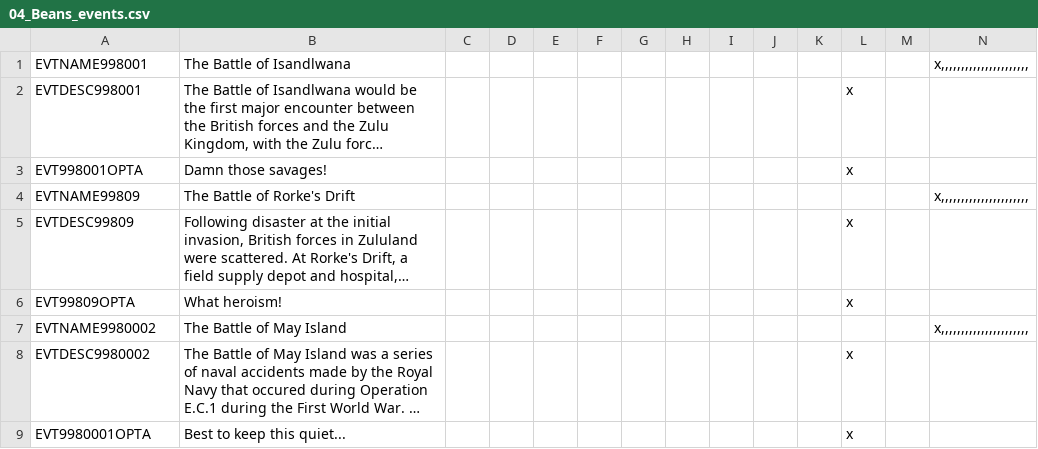
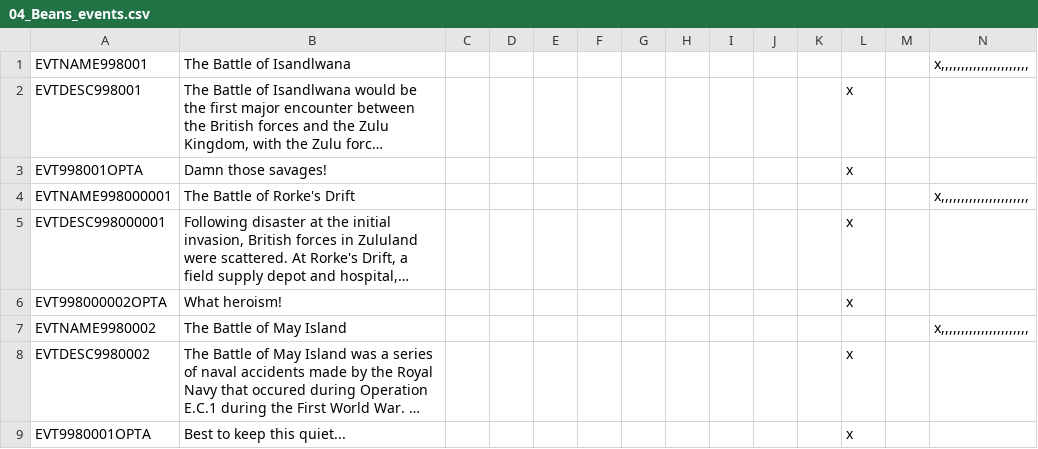
Before and after one commit to BeansAreOk/HFM-Redux, a CSV file: HFM Redux/localisation/04_Beans_events.csv, drawn as a sheet; only a part is shown; long unchanged cells end in …; the diff names each change by its address in the sheet, - before the commit and + after, or states it on an @@ line.

```diff
--- a/HFM Redux/localisation/04_Beans_events.csv
+++ b/HFM Redux/localisation/04_Beans_events.csv
-A4: EVTNAME99809
+A4: EVTNAME998000001
-A5: EVTDESC99809
+A5: EVTDESC998000001
-A6: EVT99809OPTA
+A6: EVT998000002OPTA
```
Also changed, not shown: HFM Redux/localisation/00_HPM_events.csv, HFM Redux/localisation/BeansAddon.csv, 15 other files.
